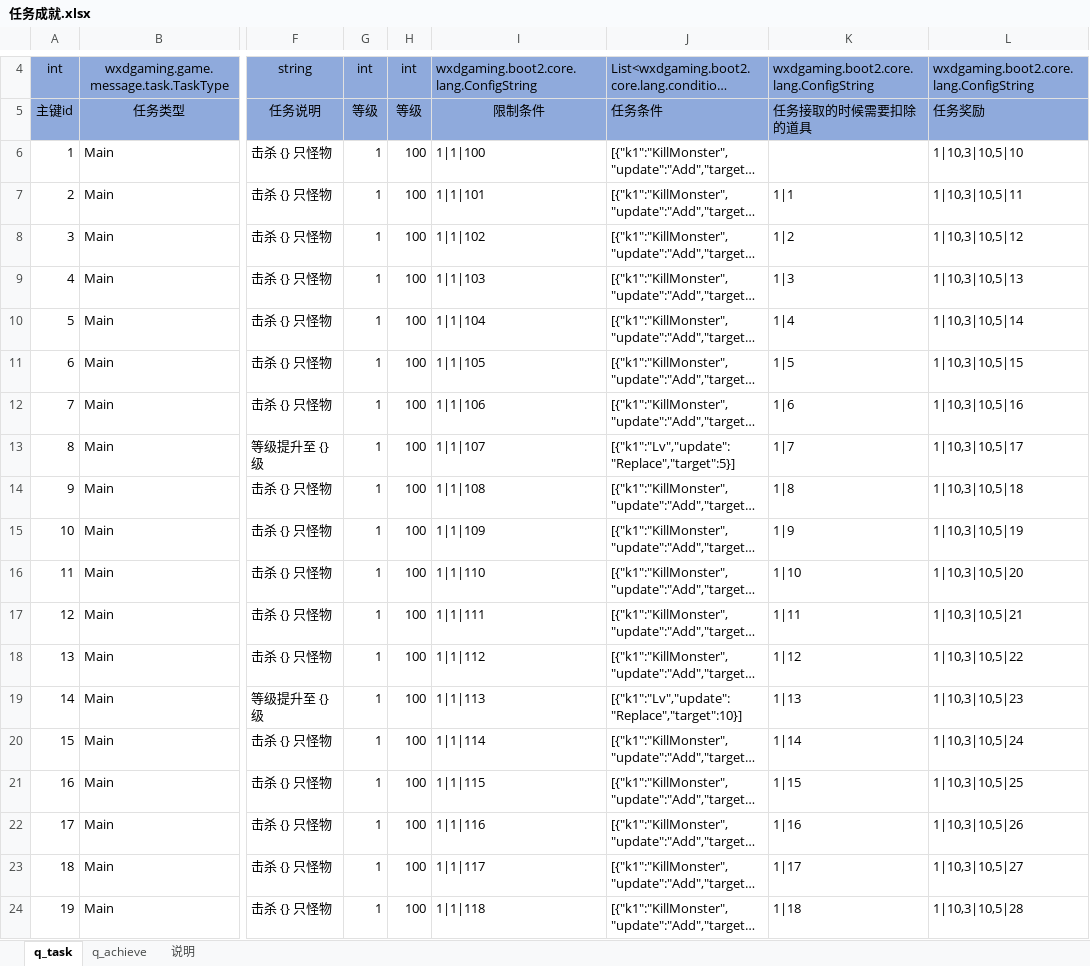
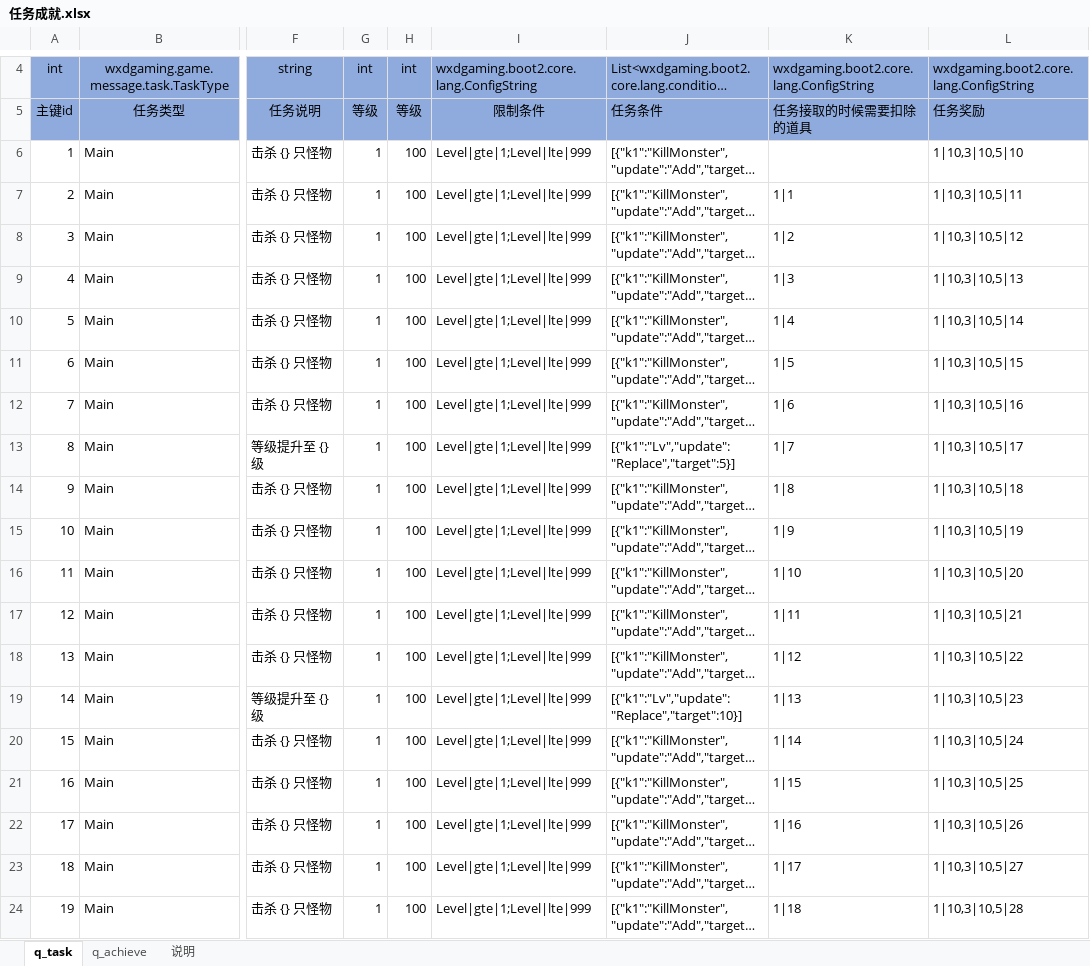
Before and after one commit to wxd-gaming/wxdgaming.boot2, an Excel workbook: wxdgaming.game.basic/src/main/cfg/任务成就.xlsx, sheet q_task, drawn as a sheet; only a part is shown, gaps mark what is left out; long unchanged cells end in …; values as stored, in another font and other column widths than the file's, no borders; conditional formats not drawn; the diff names each change by its address in the sheet, - before the commit and + after, or states it on an @@ line.

```diff
--- a/wxdgaming.game.basic/src/main/cfg/任务成就.xlsx (sheet q_task)
+++ b/wxdgaming.game.basic/src/main/cfg/任务成就.xlsx (sheet q_task)
-I6: 1|1|100
+I6: Level|gte|1;Level|lte|999
-I7: 1|1|101
+I7: Level|gte|1;Level|lte|999
-I8: 1|1|102
+I8: Level|gte|1;Level|lte|999
-I9: 1|1|103
+I9: Level|gte|1;Level|lte|999
-I10: 1|1|104
+I10: Level|gte|1;Level|lte|999
-I11: 1|1|105
+I11: Level|gte|1;Level|lte|999
-I12: 1|1|106
+I12: Level|gte|1;Level|lte|999
-I13: 1|1|107
+I13: Level|gte|1;Level|lte|999
-I14: 1|1|108
+I14: Level|gte|1;Level|lte|999
-I15: 1|1|109
+I15: Level|gte|1;Level|lte|999
-I16: 1|1|110
+I16: Level|gte|1;Level|lte|999
-I17: 1|1|111
+I17: Level|gte|1;Level|lte|999
-I18: 1|1|112
+I18: Level|gte|1;Level|lte|999
-I19: 1|1|113
+I19: Level|gte|1;Level|lte|999
-I20: 1|1|114
+I20: Level|gte|1;Level|lte|999
-I21: 1|1|115
+I21: Level|gte|1;Level|lte|999
-I22: 1|1|116
+I22: Level|gte|1;Level|lte|999
-I23: 1|1|117
+I23: Level|gte|1;Level|lte|999
-I24: 1|1|118
+I24: Level|gte|1;Level|lte|999
```
Also changed, not shown: 16 other files.
